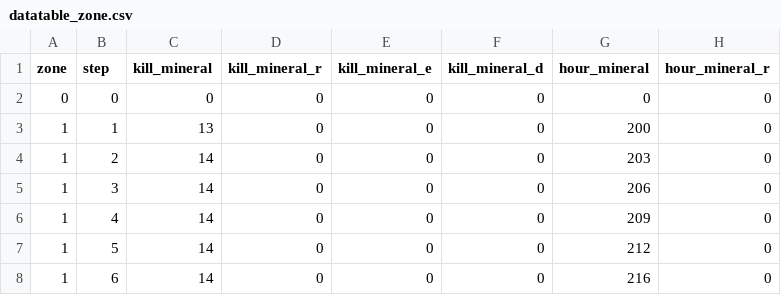
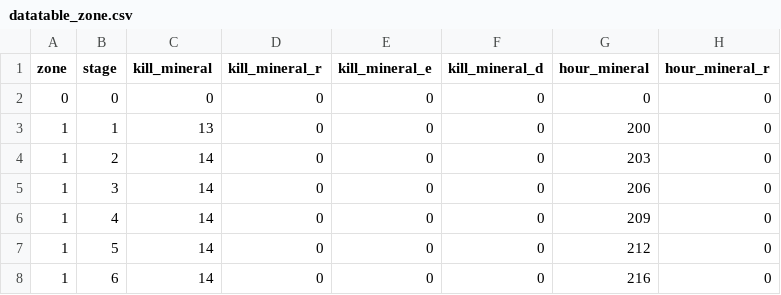
Before and after one commit to gsyan/thefirst_client_unity, a CSV file: Assets/Resources/DataTable/Zone/datatable_zone.csv, drawn as a sheet; only a part is shown; the diff names each change by its address in the sheet, - before the commit and + after, or states it on an @@ line.

```diff
--- a/Assets/Resources/DataTable/Zone/datatable_zone.csv
+++ b/Assets/Resources/DataTable/Zone/datatable_zone.csv
-B1: step
+B1: stage
```
Also changed, not shown: 16 other files.
